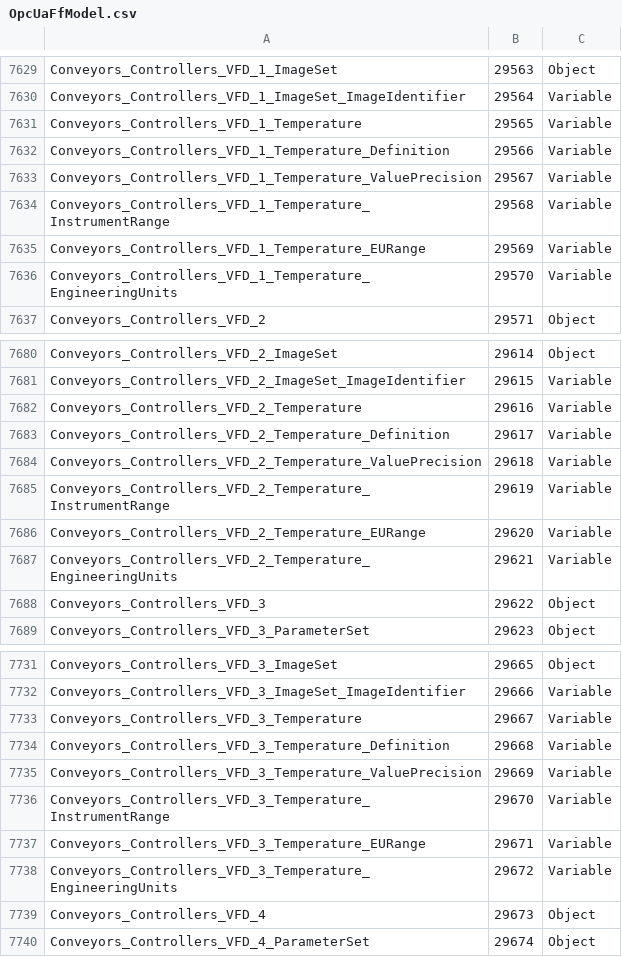
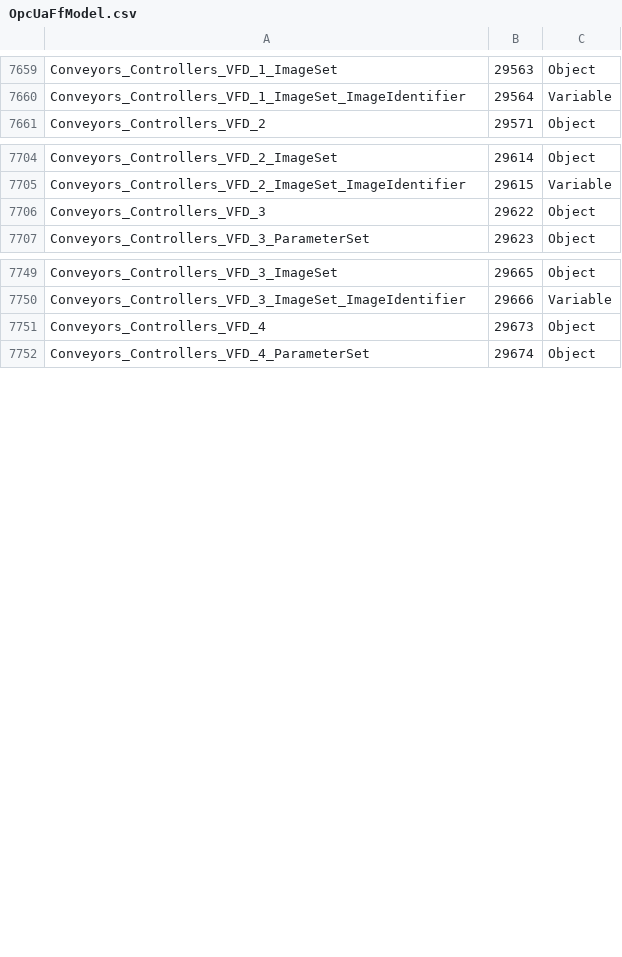
Before and after one commit to tedwad/conneXt, a CSV file: model/OpcUaFfModel.csv, drawn as a sheet; only a part is shown, gaps mark what is left out; the diff covers the shown part only.

```diff
--- a/model/OpcUaFfModel.csv
+++ b/model/OpcUaFfModel.csv
@@ -7630,8 +7660,2 @@ Conveyors_Controllers_VFD_1_ImageSet,29563,Object
 Conveyors_Controllers_VFD_1_ImageSet_ImageIdentifier,29564,Variable
-Conveyors_Controllers_VFD_1_Temperature,29565,Variable
-Conveyors_Controllers_VFD_1_Temperature_Definition,29566,Variable
-Conveyors_Controllers_VFD_1_Temperature_ValuePrecision,29567,Variable
-Conveyors_Controllers_VFD_1_Temperature_InstrumentRange,29568,Variable
-Conveyors_Controllers_VFD_1_Temperature_EURange,29569,Variable
-Conveyors_Controllers_VFD_1_Temperature_EngineeringUnits,29570,Variable
 Conveyors_Controllers_VFD_2,29571,Object
@@ -7681,8 +7705,2 @@ Conveyors_Controllers_VFD_2_ImageSet,29614,Object
 Conveyors_Controllers_VFD_2_ImageSet_ImageIdentifier,29615,Variable
-Conveyors_Controllers_VFD_2_Temperature,29616,Variable
-Conveyors_Controllers_VFD_2_Temperature_Definition,29617,Variable
-Conveyors_Controllers_VFD_2_Temperature_ValuePrecision,29618,Variable
-Conveyors_Controllers_VFD_2_Temperature_InstrumentRange,29619,Variable
-Conveyors_Controllers_VFD_2_Temperature_EURange,29620,Variable
-Conveyors_Controllers_VFD_2_Temperature_EngineeringUnits,29621,Variable
 Conveyors_Controllers_VFD_3,29622,Object
@@ -7732,8 +7750,2 @@ Conveyors_Controllers_VFD_3_ImageSet,29665,Object
 Conveyors_Controllers_VFD_3_ImageSet_ImageIdentifier,29666,Variable
-Conveyors_Controllers_VFD_3_Temperature,29667,Variable
-Conveyors_Controllers_VFD_3_Temperature_Definition,29668,Variable
-Conveyors_Controllers_VFD_3_Temperature_ValuePrecision,29669,Variable
-Conveyors_Controllers_VFD_3_Temperature_InstrumentRange,29670,Variable
-Conveyors_Controllers_VFD_3_Temperature_EURange,29671,Variable
-Conveyors_Controllers_VFD_3_Temperature_EngineeringUnits,29672,Variable
 Conveyors_Controllers_VFD_4,29673,Object
```
Also changed, not shown: 30 added rows and 6 removed rows elsewhere in this file, 7 other files.
